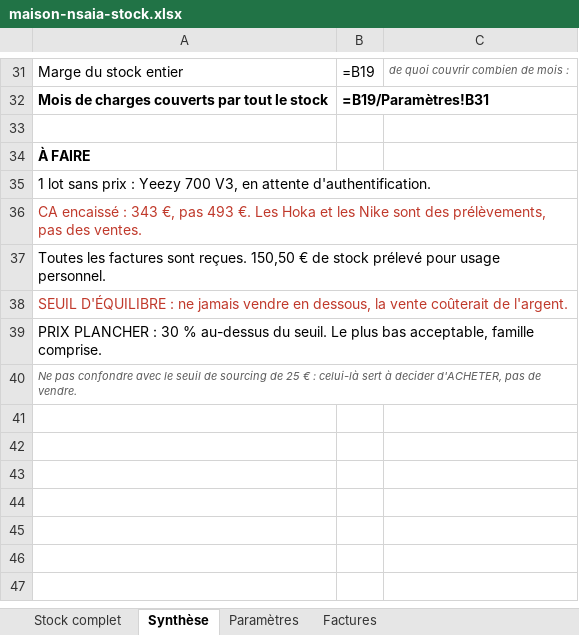
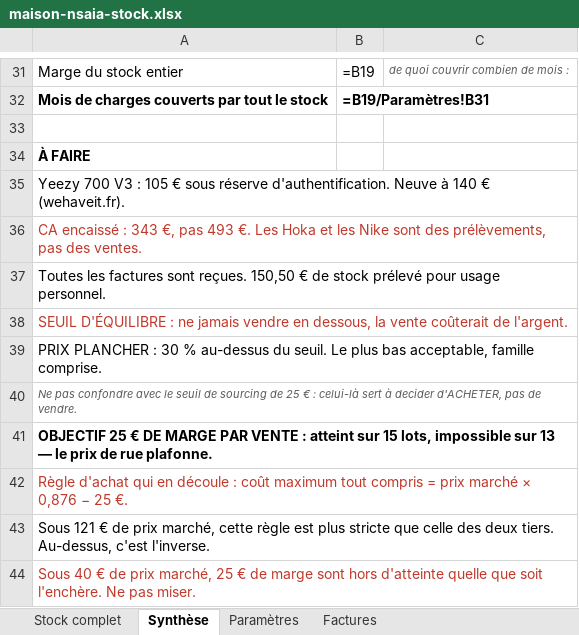
Before and after one commit to ninislegamer/ps4, an Excel workbook: exports/maison-nsaia-stock.xlsx, sheet Synthèse, drawn as a sheet; only a part is shown, gaps mark what is left out; values as stored, in another font and other column widths than the file's, no borders; formulas without a stored value are shown as written; the diff names each change by its address in the sheet, - before the commit and + after, or states it on an @@ line.

```diff
--- a/exports/maison-nsaia-stock.xlsx (sheet Synthèse)
+++ b/exports/maison-nsaia-stock.xlsx (sheet Synthèse)
-A35: 1 lot sans prix : Yeezy 700 V3, en attente d'authentification.
+A35: Yeezy 700 V3 : 105 € sous réserve d'authentification. Neuve à 140 € (wehaveit.fr).
+row 41: OBJECTIF 25 € DE MARGE PAR VENTE : atteint sur 15 lots, impossible sur 13 — le prix de rue plafonne.
+row 42: Règle d'achat qui en découle : coût maximum tout compris = prix marché × 0,876 − 25 €.
+row 43: Sous 121 € de prix marché, cette règle est plus stricte que celle des deux tiers. Au-dessus, c'est l'inverse.
+row 44: Sous 40 € de prix marché, 25 € de marge sont hors d'atteinte quelle que soit l'enchère. Ne pas miser.
```
Also changed, not shown: sheet Stock complet, exports/maison-nsaia-liste-de-vente.xlsx, 5 other files.
